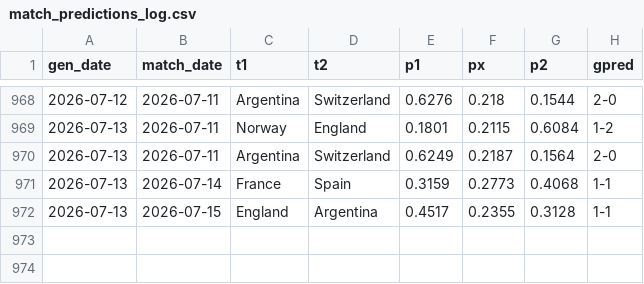
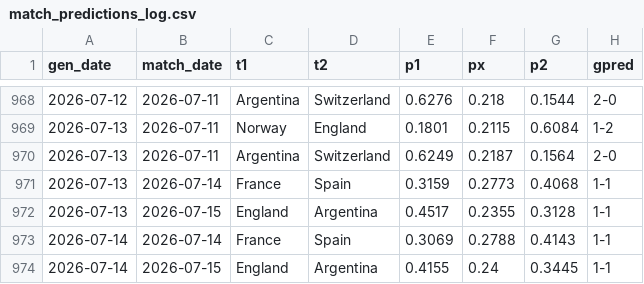
Before and after one commit to AntoniBI/Mundial-2026, a CSV file: outputs/match_predictions_log.csv, drawn as a sheet; only a part is shown, gaps mark what is left out.

```diff
--- a/outputs/match_predictions_log.csv
+++ b/outputs/match_predictions_log.csv
@@ -972 +972,3 @@ gen_date,match_date,t1,t2,p1,px,p2,gpred
 2026-07-13,2026-07-15,England,Argentina,0.4517,0.2355,0.3128,1-1
+2026-07-14,2026-07-14,France,Spain,0.3069,0.2788,0.4143,1-1
+2026-07-14,2026-07-15,England,Argentina,0.4155,0.24,0.3445,1-1
```
Also changed, not shown: 2 other files.
